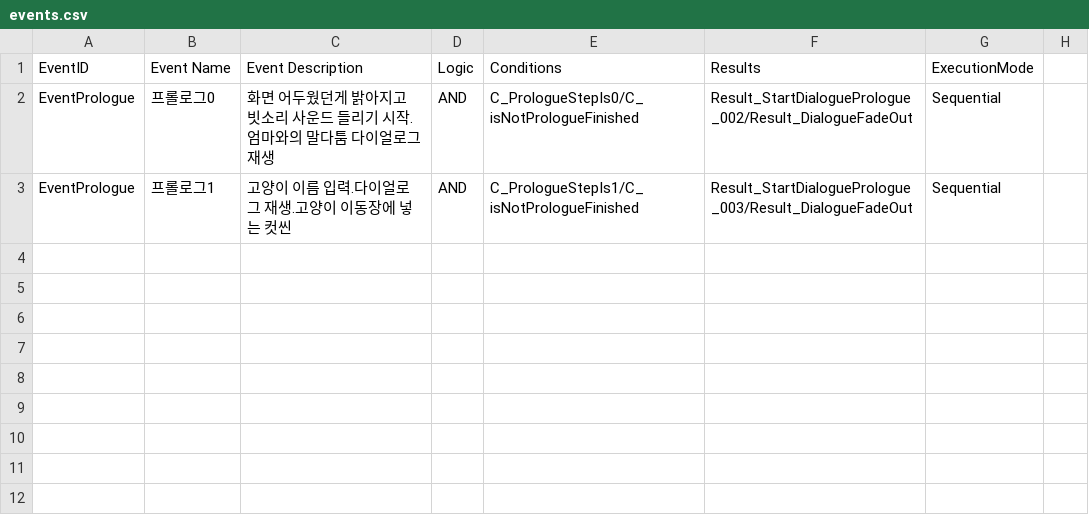
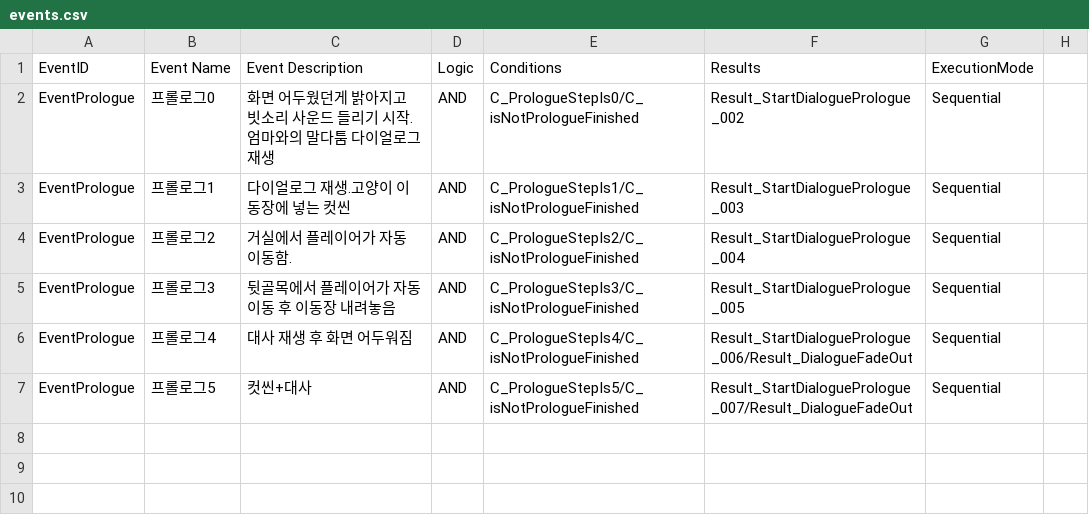
Before and after one commit to zen0113/FourFootsteps, a CSV file: Assets/Resources/Datas/events.csv, drawn as a sheet; only a part is shown; the shorter side is filled out with more unchanged rows.

Commit message:
0728 프롤로그 추가 및 속마음 다이얼로그 버전 추가
# 프롤로그 연출 추가 완료
- 프롤로그 자연스럽게 다듬어야 함!!!
- 일부분 tutorial Base 사용할 계획 중

# 속마음 다이얼로그 버전 추가 완료

```diff
--- a/Assets/Resources/Datas/events.csv
+++ b/Assets/Resources/Datas/events.csv
@@ -1,8 +1,8 @@
 EventID,Event Name,Event Description,Logic,Conditions,Results,ExecutionMode,
-EventPrologue,프롤로그0,화면 어두웠던게 밝아지고 빗소리 사운드 들리기 시작. 엄마와의 말다툼 다이얼로그 재생,AND,C_PrologueStepIs0/C_isNotPrologueFinished,Result_StartDialoguePrologue_002/Result_DialogueFadeOut,Sequential,
-EventPrologue,프롤로그1,고양이 이름 입력.다이얼로그 재생.고양이 이동장에 넣는 컷씬,AND,C_PrologueStepIs1/C_isNotPrologueFinished,Result_StartDialoguePrologue_003/Result_DialogueFadeOut,Sequential,
-,,,,,,,
-,,,,,,,
-,,,,,,,
-,,,,,,,
+EventPrologue,프롤로그0,화면 어두웠던게 밝아지고 빗소리 사운드 들리기 시작. 엄마와의 말다툼 다이얼로그 재생,AND,C_PrologueStepIs0/C_isNotPrologueFinished,Result_StartDialoguePrologue_002,Sequential,
+EventPrologue,프롤로그1,다이얼로그 재생.고양이 이동장에 넣는 컷씬,AND,C_PrologueStepIs1/C_isNotPrologueFinished,Result_StartDialoguePrologue_003,Sequential,
+EventPrologue,프롤로그2,거실에서 플레이어가 자동 이동함.,AND,C_PrologueStepIs2/C_isNotPrologueFinished,Result_StartDialoguePrologue_004,Sequential,
+EventPrologue,프롤로그3,뒷골목에서 플레이어가 자동 이동 후 이동장 내려놓음,AND,C_PrologueStepIs3/C_isNotPrologueFinished,Result_StartDialoguePrologue_005,Sequential,
+EventPrologue,프롤로그4,대사 재생 후 화면 어두워짐,AND,C_PrologueStepIs4/C_isNotPrologueFinished,Result_StartDialoguePrologue_006/Result_DialogueFadeOut,Sequential,
+EventPrologue,프롤로그5,컷씬+대사,AND,C_PrologueStepIs5/C_isNotPrologueFinished,Result_StartDialoguePrologue_007/Result_DialogueFadeOut,Sequential,
 ,,,,,,,
```
Also changed, not shown: Assets/Resources/Datas/dialogues.csv, Assets/Resources/Datas/results.csv, 25 other files.
